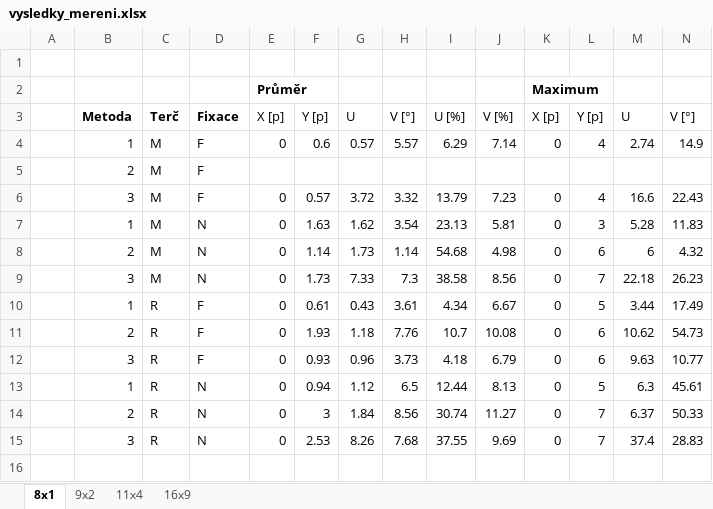
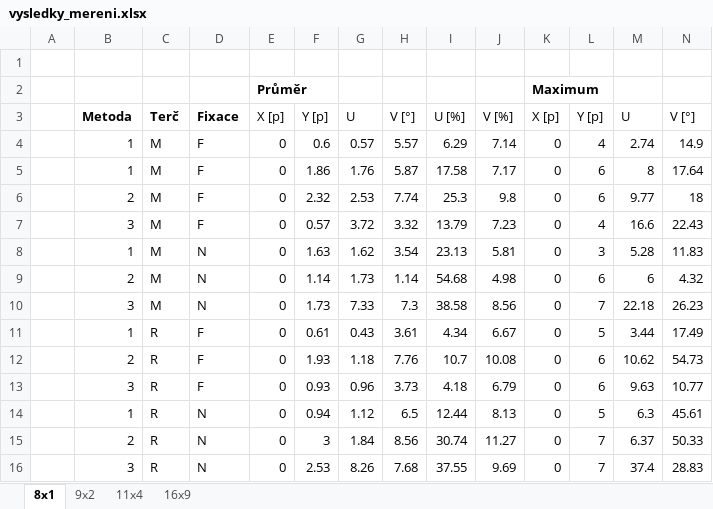
Before and after one commit to Nikolhun/Eyetracking, an Excel workbook: mereni/vysledky_mereni.xlsx, sheet 8x1, drawn as a sheet; only a part is shown; values as stored, in another font and other column widths than the file's, no borders; conditional formats not drawn; removed rows and columns are numbered as before the commit, all else as after; rows hold the shown columns only; the diff names each change by its address in the sheet, - before the commit and + after, or states it on an @@ line.

```diff
--- a/mereni/vysledky_mereni.xlsx (sheet 8x1)
+++ b/mereni/vysledky_mereni.xlsx (sheet 8x1)
-row 5:  | 2 | M | F
+row 5:  | 1 | M | F | 0 | 1.86 | 1.76 | 5.87 | 17.58 | 7.17 | 0 | 6 | 8 | 17.64
+row 6:  | 2 | M | F | 0 | 2.32 | 2.53 | 7.74 | 25.3 | 9.8 | 0 | 6 | 9.77 | 18
```
Also changed, not shown: sheet 16x9, sheet 9x2, mereni/8x1_M_F_1_51/8x1_M_F_1_51_results.xlsx, 2 other files.
